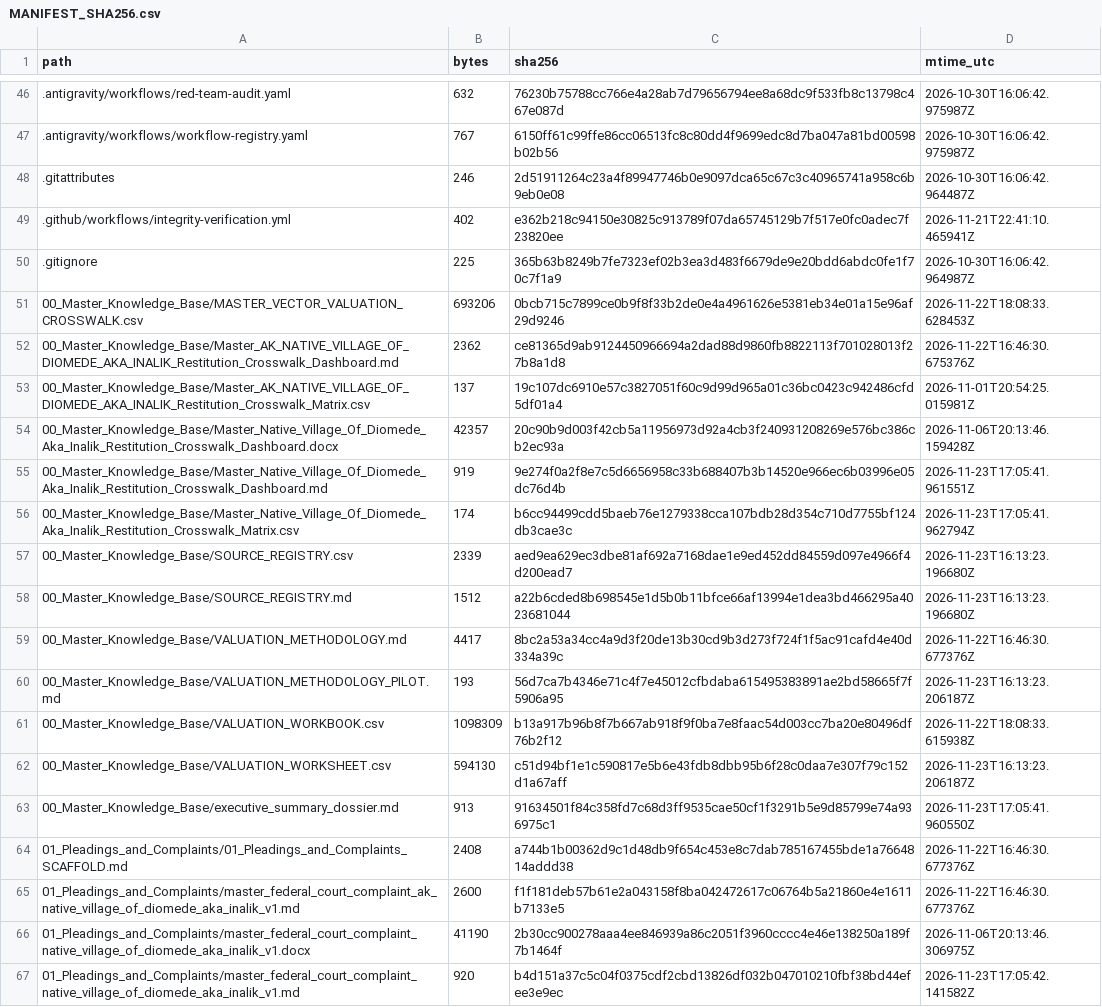
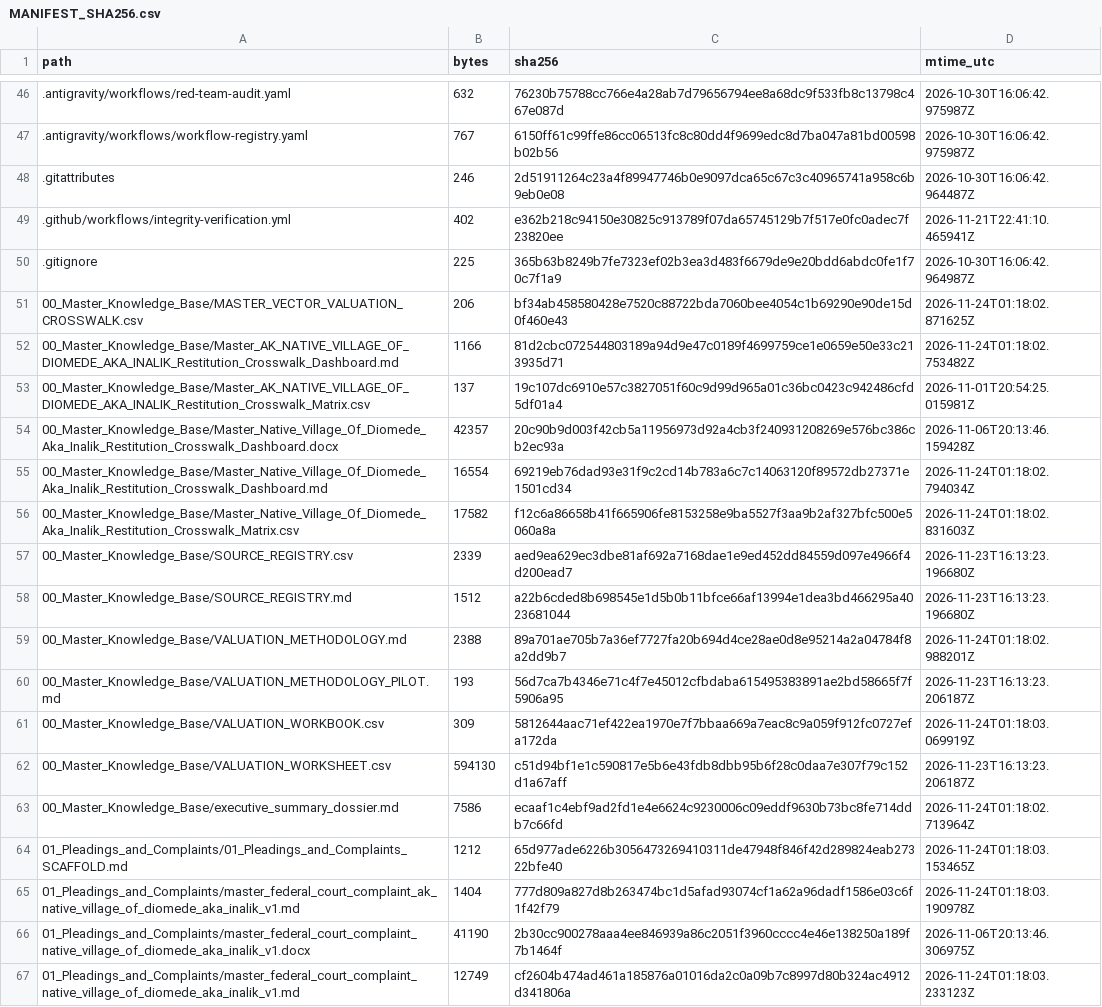
Before and after one commit to GlobalRestitutionAlliance/turtle-island-us-ak-native-village-of-diomede-aka-inalik-master-litigation, a CSV file: 99_Archives_and_Manifests/MANIFEST_SHA256.csv, drawn as a sheet; only a part is shown, gaps mark what is left out; the diff covers the shown part only.

```diff
--- a/99_Archives_and_Manifests/MANIFEST_SHA256.csv
+++ b/99_Archives_and_Manifests/MANIFEST_SHA256.csv
@@ -50,18 +50,18 @@ path,bytes,sha256,mtime_utc
 .gitignore,225,365b63b8249b7fe7323ef02b3ea3d483f6679de9e20bdd6abdc0fe1f70c7f1a9,2026-10-30T16:06:42.964987Z
-00_Master_Knowledge_Base/MASTER_VECTOR_VALUATION_CROSSWALK.csv,693206,0bcb715c7899ce0b9f8f33b2de0e4a4961626e5381eb34e01a15e96af29d9246,2026-11-22T18:08:33.628453Z
-00_Master_Knowledge_Base/Master_AK_NATIVE_VILLAGE_OF_DIOMEDE_AKA_INALIK_Restitution_Crosswalk_Dashboard.md,2362,ce81365d9ab9124450966694a2dad88d9860fb8822113f701028013f27b8a1d8,2026-11-22T16:46:30.675376Z
+00_Master_Knowledge_Base/MASTER_VECTOR_VALUATION_CROSSWALK.csv,206,bf34ab458580428e7520c88722bda7060bee4054c1b69290e90de15d0f460e43,2026-11-24T01:18:02.871625Z
+00_Master_Knowledge_Base/Master_AK_NATIVE_VILLAGE_OF_DIOMEDE_AKA_INALIK_Restitution_Crosswalk_Dashboard.md,1166,81d2cbc072544803189a94d9e47c0189f4699759ce1e0659e50e33c213935d71,2026-11-24T01:18:02.753482Z
 00_Master_Knowledge_Base/Master_AK_NATIVE_VILLAGE_OF_DIOMEDE_AKA_INALIK_Restitution_Crosswalk_Matrix.csv,137,19c107dc6910e57c3827051f60c9d99d965a01c36bc0423c942486cfd5df01a4,2026-11-01T20:54:25.015981Z
 00_Master_Knowledge_Base/Master_Native_Village_Of_Diomede_Aka_Inalik_Restitution_Crosswalk_Dashboard.docx,42357,20c90b9d003f42cb5a11956973d92a4cb3f240931208269e576bc386cb2ec93a,2026-11-06T20:13:46.159428Z
-00_Master_Knowledge_Base/Master_Native_Village_Of_Diomede_Aka_Inalik_Restitution_Crosswalk_Dashboard.md,919,9e274f0a2f8e7c5d6656958c33b688407b3b14520e966ec6b03996e05dc76d4b,2026-11-23T17:05:41.961551Z
-00_Master_Knowledge_Base/Master_Native_Village_Of_Diomede_Aka_Inalik_Restitution_Crosswalk_Matrix.csv,174,b6cc94499cdd5baeb76e1279338cca107bdb28d354c710d7755bf124db3cae3c,2026-11-23T17:05:41.962794Z
+00_Master_Knowledge_Base/Master_Native_Village_Of_Diomede_Aka_Inalik_Restitution_Crosswalk_Dashboard.md,16554,69219eb76dad93e31f9c2cd14b783a6c7c14063120f89572db27371e1501cd34,2026-11-24T01:18:02.794034Z
+00_Master_Knowledge_Base/Master_Native_Village_Of_Diomede_Aka_Inalik_Restitution_Crosswalk_Matrix.csv,17582,f12c6a86658b41f665906fe8153258e9ba5527f3aa9b2af327bfc500e5060a8a,2026-11-24T01:18:02.831603Z
 00_Master_Knowledge_Base/SOURCE_REGISTRY.csv,2339,aed9ea629ec3dbe81af692a7168dae1e9ed452dd84559d097e4966f4d200ead7,2026-11-23T16:13:23.196680Z
 00_Master_Knowledge_Base/SOURCE_REGISTRY.md,1512,a22b6cded8b698545e1d5b0b11bfce66af13994e1dea3bd466295a4023681044,2026-11-23T16:13:23.196680Z
-00_Master_Knowledge_Base/VALUATION_METHODOLOGY.md,4417,8bc2a53a34cc4a9d3f20de13b30cd9b3d273f724f1f5ac91cafd4e40d334a39c,2026-11-22T16:46:30.677376Z
+00_Master_Knowledge_Base/VALUATION_METHODOLOGY.md,2388,89a701ae705b7a36ef7727fa20b694d4ce28ae0d8e95214a2a04784f8a2dd9b7,2026-11-24T01:18:02.988201Z
 00_Master_Knowledge_Base/VALUATION_METHODOLOGY_PILOT.md,193,56d7ca7b4346e71c4f7e45012cfbdaba615495383891ae2bd58665f7f5906a95,2026-11-23T16:13:23.206187Z
-00_Master_Knowledge_Base/VALUATION_WORKBOOK.csv,1098309,b13a917b96b8f7b667ab918f9f0ba7e8faac54d003cc7ba20e80496df76b2f12,2026-11-22T18:08:33.615938Z
+00_Master_Knowledge_Base/VALUATION_WORKBOOK.csv,309,5812644aac71ef422ea1970e7f7bbaa669a7eac8c9a059f912fc0727efa172da,2026-11-24T01:18:03.069919Z
 00_Master_Knowledge_Base/VALUATION_WORKSHEET.csv,594130,c51d94bf1e1c590817e5b6e43fdb8dbb95b6f28c0daa7e307f79c152d1a67aff,2026-11-23T16:13:23.206187Z
-00_Master_Knowledge_Base/executive_summary_dossier.md,913,91634501f84c358fd7c68d3ff9535cae50cf1f3291b5e9d85799e74a936975c1,2026-11-23T17:05:41.960550Z
-01_Pleadings_and_Complaints/01_Pleadings_and_Complaints_SCAFFOLD.md,2408,a744b1b00362d9c1d48db9f654c453e8c7dab785167455bde1a7664814addd38,2026-11-22T16:46:30.677376Z
-01_Pleadings_and_Complaints/master_federal_court_complaint_ak_native_village_of_diomede_aka_inalik_v1.md,2600,f1f181deb57b61e2a043158f8ba042472617c06764b5a21860e4e1611b7133e5,2026-11-22T16:46:30.677376Z
+00_Master_Knowledge_Base/executive_summary_dossier.md,7586,ecaaf1c4ebf9ad2fd1e4e6624c9230006c09eddf9630b73bc8fe714ddb7c66fd,2026-11-24T01:18:02.713964Z
+01_Pleadings_and_Complaints/01_Pleadings_and_Complaints_SCAFFOLD.md,1212,65d977ade6226b3056473269410311de47948f846f42d289824eab27322bfe40,2026-11-24T01:18:03.153465Z
+01_Pleadings_and_Complaints/master_federal_court_complaint_ak_native_village_of_diomede_aka_inalik_v1.md,1404,777d809a827d8b263474bc1d5afad93074cf1a62a96dadf1586e03c6f1f42f79,2026-11-24T01:18:03.190978Z
 01_Pleadings_and_Complaints/master_federal_court_complaint_native_village_of_diomede_aka_inalik_v1.docx,41190,2b30cc900278aaa4ee846939a86c2051f3960cccc4e46e138250a189f7b1464f,2026-11-06T20:13:46.306975Z
-01_Pleadings_and_Complaints/master_federal_court_complaint_native_village_of_diomede_aka_inalik_v1.md,920,b4d151a37c5c04f0375cdf2cbd13826df032b047010210fbf38bd44efee3e9ec,2026-11-23T17:05:42.141582Z
+01_Pleadings_and_Complaints/master_federal_court_complaint_native_village_of_diomede_aka_inalik_v1.md,12749,cf2604b474ad461a185876a01016da2c0a09b7c8997d80b324ac4912d341806a,2026-11-24T01:18:03.233123Z
```
Also changed, not shown: 86 edited cells elsewhere in this file, 39 other files.
